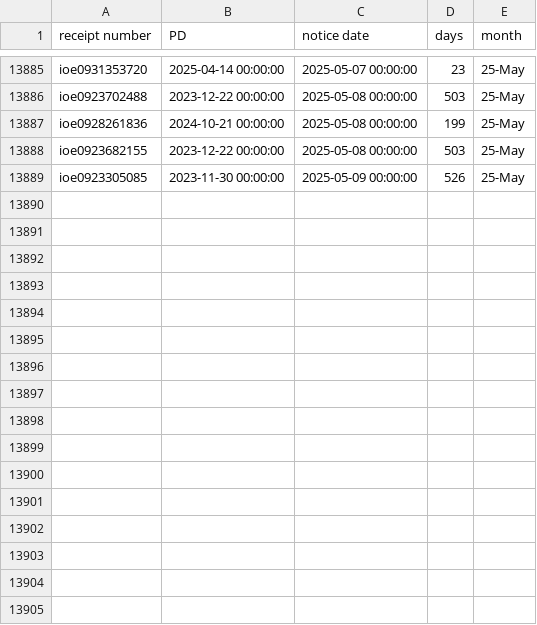
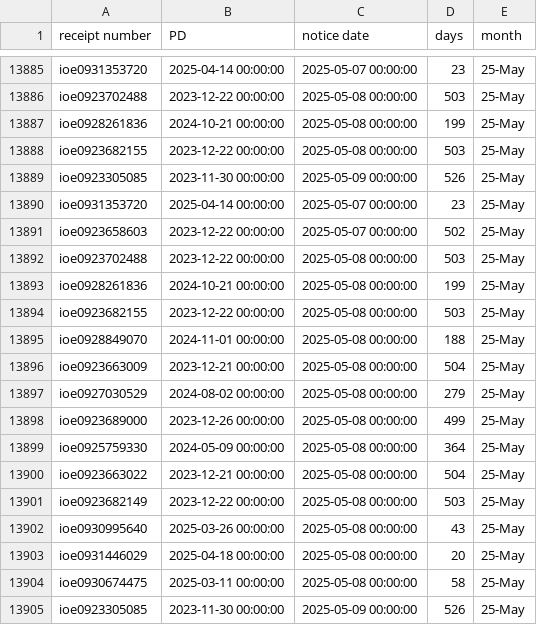
Before and after one commit to happy-fish-01/National_interest_waiver_waittime, a CSV file: raw_data_NSC.csv, drawn as a sheet; only a part is shown, gaps mark what is left out.

```diff
--- a/raw_data_NSC.csv
+++ b/raw_data_NSC.csv
@@ -13889 +13889,17 @@ ioe0923682155,2023-12-22 00:00:00,2025-05-08 00:00:00,503,25-May
 ioe0923305085,2023-11-30 00:00:00,2025-05-09 00:00:00,526,25-May
+ioe0931353720,2025-04-14 00:00:00,2025-05-07 00:00:00,23,25-May
+ioe0923658603,2023-12-22 00:00:00,2025-05-07 00:00:00,502,25-May
+ioe0923702488,2023-12-22 00:00:00,2025-05-08 00:00:00,503,25-May
+ioe0928261836,2024-10-21 00:00:00,2025-05-08 00:00:00,199,25-May
+ioe0923682155,2023-12-22 00:00:00,2025-05-08 00:00:00,503,25-May
+ioe0928849070,2024-11-01 00:00:00,2025-05-08 00:00:00,188,25-May
+ioe0923663009,2023-12-21 00:00:00,2025-05-08 00:00:00,504,25-May
+ioe0927030529,2024-08-02 00:00:00,2025-05-08 00:00:00,279,25-May
+ioe0923689000,2023-12-26 00:00:00,2025-05-08 00:00:00,499,25-May
+ioe0925759330,2024-05-09 00:00:00,2025-05-08 00:00:00,364,25-May
+ioe0923663022,2023-12-21 00:00:00,2025-05-08 00:00:00,504,25-May
+ioe0923682149,2023-12-22 00:00:00,2025-05-08 00:00:00,503,25-May
+ioe0930995640,2025-03-26 00:00:00,2025-05-08 00:00:00,43,25-May
+ioe0931446029,2025-04-18 00:00:00,2025-05-08 00:00:00,20,25-May
+ioe0930674475,2025-03-11 00:00:00,2025-05-08 00:00:00,58,25-May
+ioe0923305085,2023-11-30 00:00:00,2025-05-09 00:00:00,526,25-May
```
Also changed, not shown: 4 other files.
